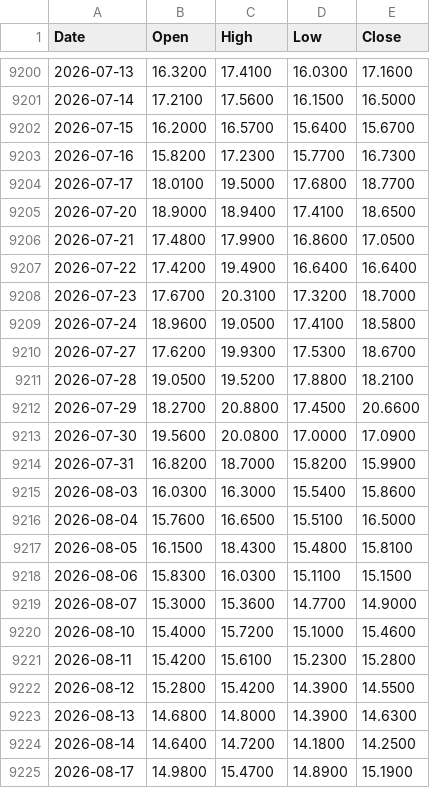
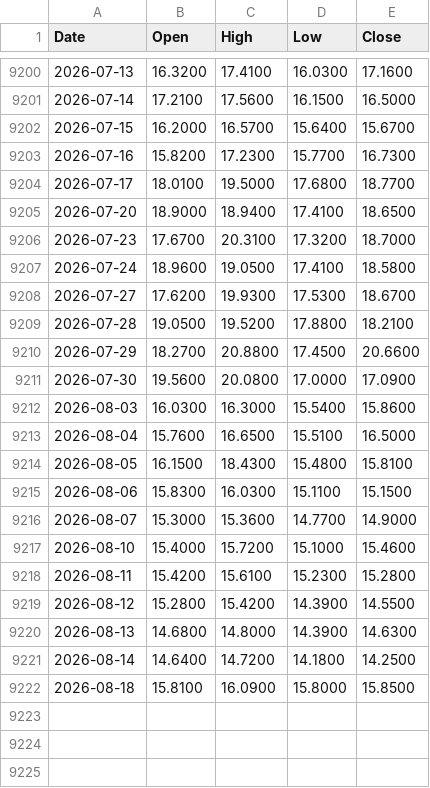
Before and after one commit to muneon0726-create/automation-market, a CSV file: data/vix.csv, drawn as a sheet; only a part is shown, gaps mark what is left out.

```diff
--- a/data/vix.csv
+++ b/data/vix.csv
@@ -9205,4 +9205,2 @@ Date,Open,High,Low,Close
 2026-07-20,18.9000,18.9400,17.4100,18.6500
-2026-07-21,17.4800,17.9900,16.8600,17.0500
-2026-07-22,17.4200,19.4900,16.6400,16.6400
 2026-07-23,17.6700,20.3100,17.3200,18.7000
@@ -9213,3 +9211,2 @@ Date,Open,High,Low,Close
 2026-07-30,19.5600,20.0800,17.0000,17.0900
-2026-07-31,16.8200,18.7000,15.8200,15.9900
 2026-08-03,16.0300,16.3000,15.5400,15.8600
@@ -9224,2 +9221,2 @@ Date,Open,High,Low,Close
 2026-08-14,14.6400,14.7200,14.1800,14.2500
-2026-08-17,14.9800,15.4700,14.8900,15.1900
+2026-08-18,15.8100,16.0900,15.8000,15.8500
```
Also changed, not shown: data/6146.csv, data/6857.csv, 11 other files.
